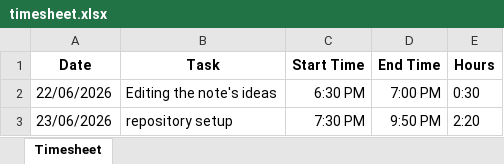
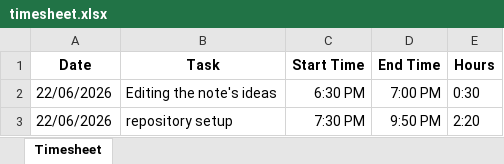
Before and after one commit to Renadozz/Renad, an Excel workbook: docs/timesheet.xlsx, sheet Timesheet, drawn as a sheet; values as stored, in another font and other column widths than the file's, no borders; the diff names each change by its address in the sheet, - before the commit and + after, or states it on an @@ line.

Commit message:
update timesheet

```diff
--- a/docs/timesheet.xlsx (sheet Timesheet)
+++ b/docs/timesheet.xlsx (sheet Timesheet)
-A3 (Date): 23/06/2026
+A3 (Date): 22/06/2026
```
